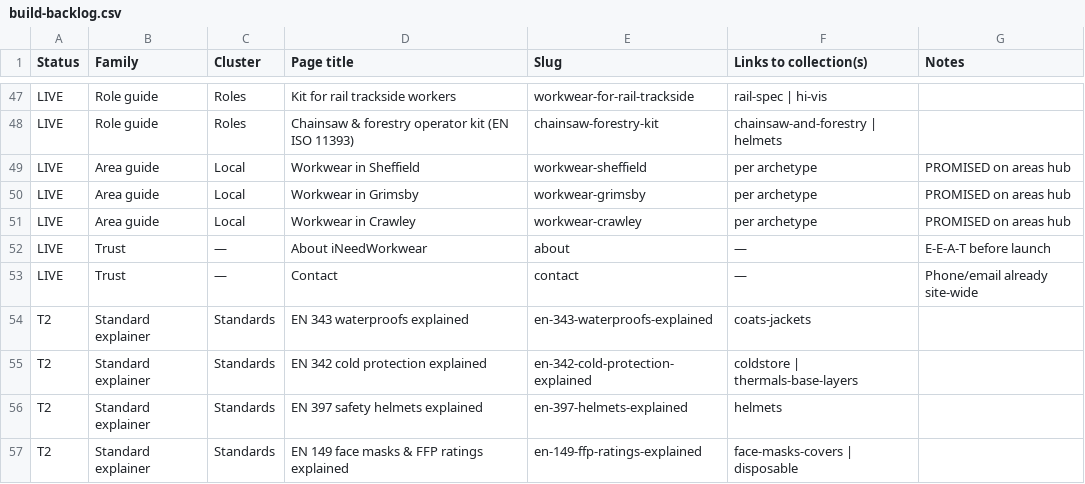
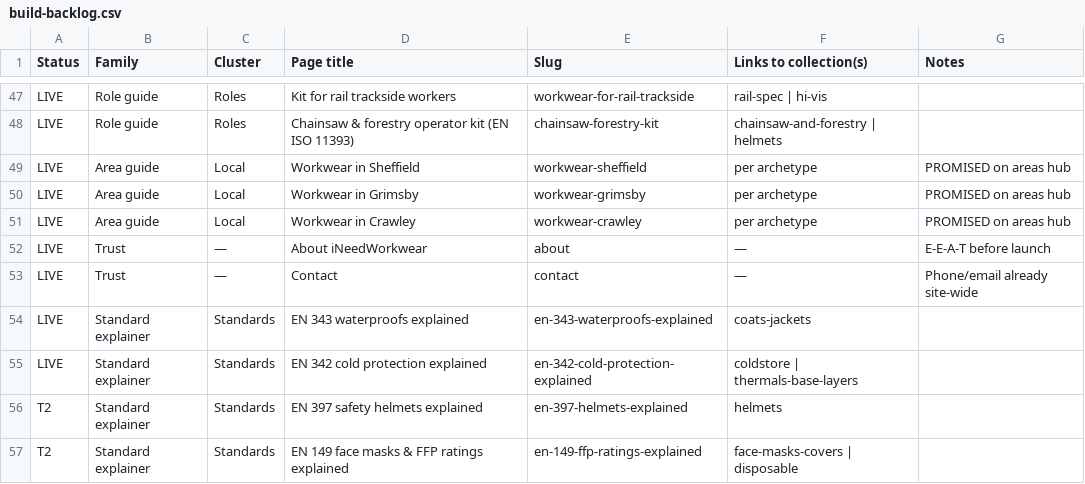
Before and after one commit to phoenixcleaningcompany/Phoenix-projects, a CSV file: docs/build-backlog.csv, drawn as a sheet; only a part is shown, gaps mark what is left out.

```diff
--- a/docs/build-backlog.csv
+++ b/docs/build-backlog.csv
@@ -53,4 +53,4 @@ LIVE,Trust,—,About iNeedWorkwear,about,—,E-E-A-T before launch
 LIVE,Trust,—,Contact,contact,—,Phone/email already site-wide
-T2,Standard explainer,Standards,EN 343 waterproofs explained,en-343-waterproofs-explained,coats-jackets,
-T2,Standard explainer,Standards,EN 342 cold protection explained,en-342-cold-protection-explained,coldstore | thermals-base-layers,
+LIVE,Standard explainer,Standards,EN 343 waterproofs explained,en-343-waterproofs-explained,coats-jackets,
+LIVE,Standard explainer,Standards,EN 342 cold protection explained,en-342-cold-protection-explained,coldstore | thermals-base-layers,
 T2,Standard explainer,Standards,EN 397 safety helmets explained,en-397-helmets-explained,helmets,
```
Also changed, not shown: docs/shop-categories.csv, 7 other files.
